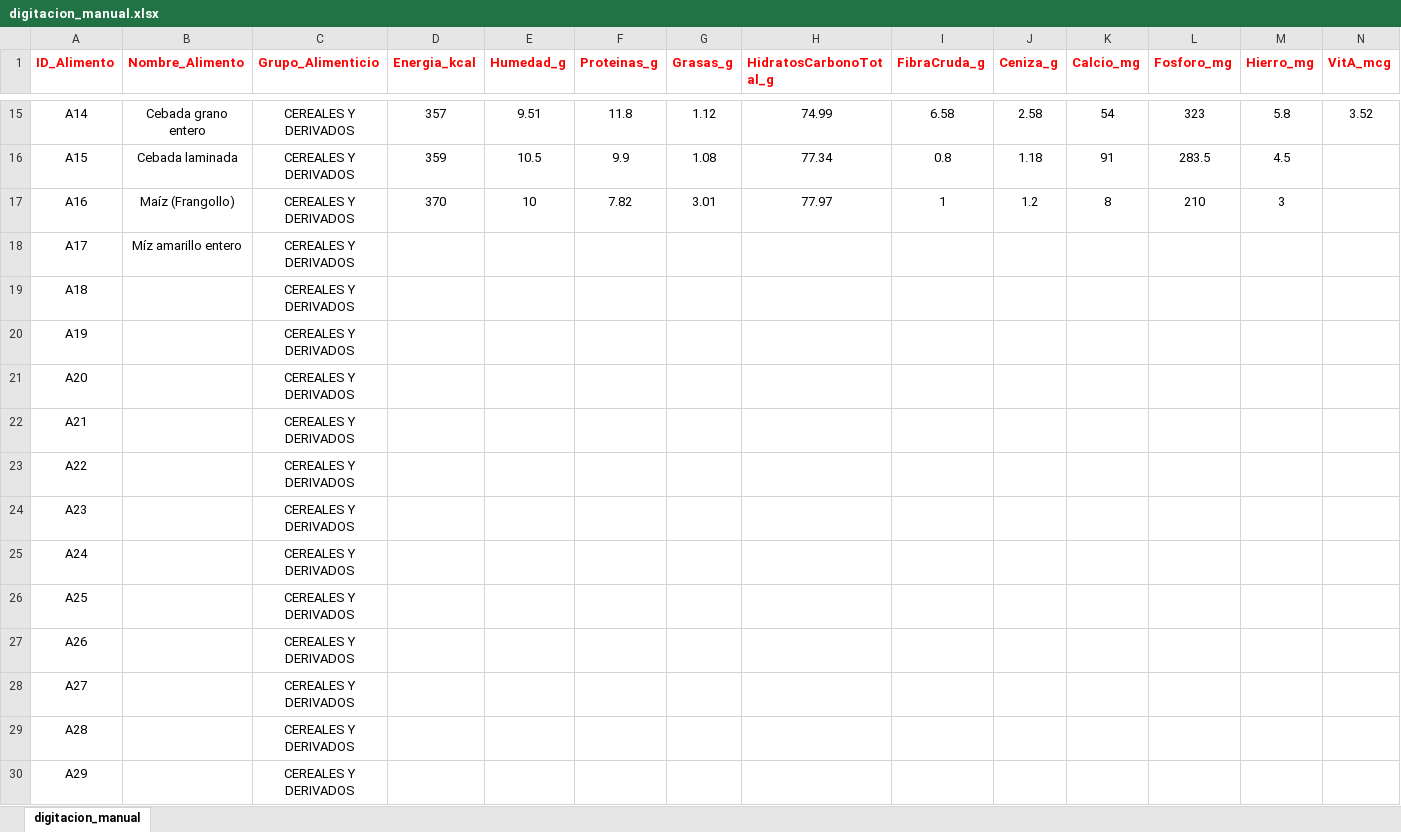
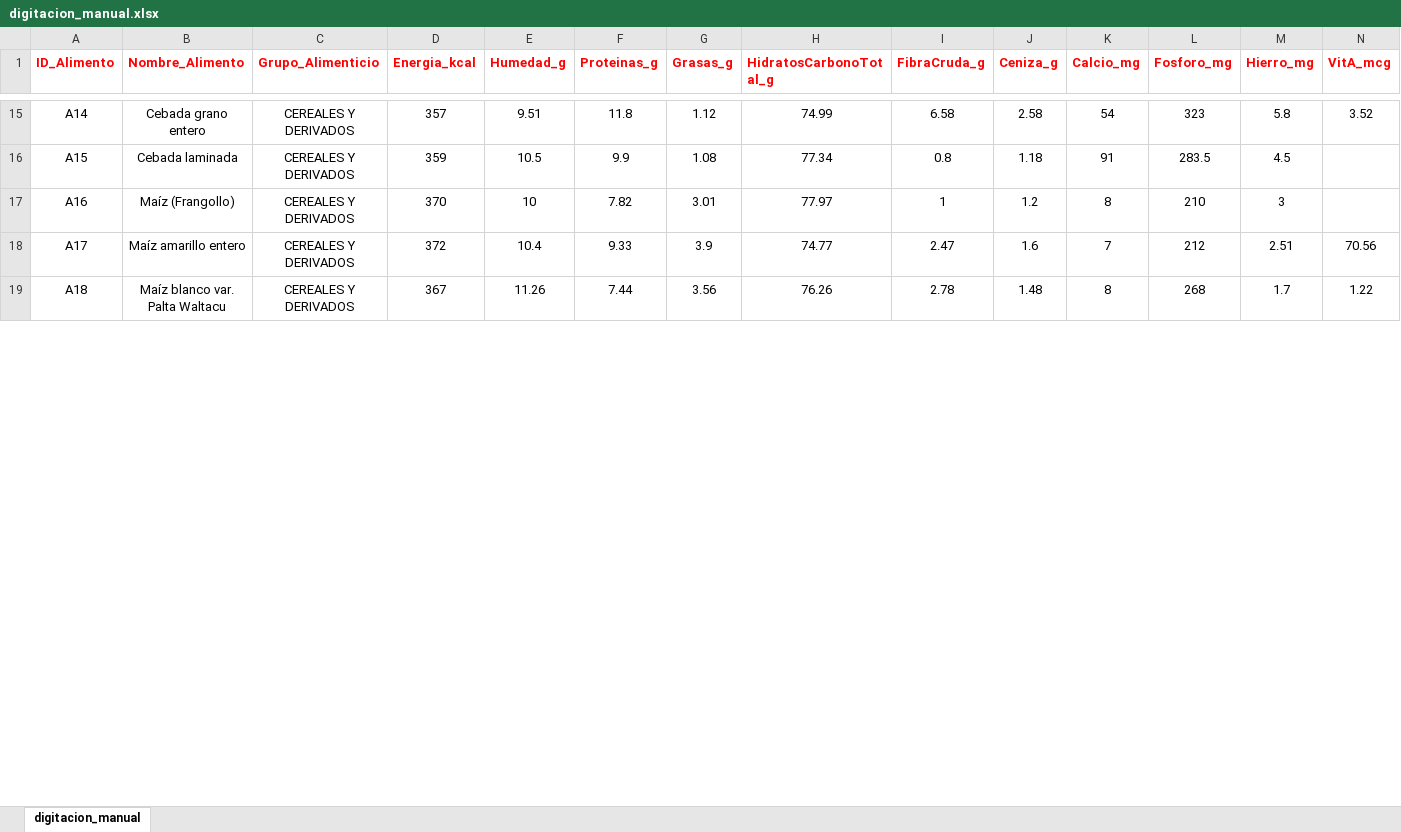
Before and after one commit to MatiusProg/nutribolivia, an Excel workbook: digitacion_manual.xlsx, sheet digitacion_manual, drawn as a sheet; only a part is shown, gaps mark what is left out; values as stored, in another font and other column widths than the file's, no borders; removed rows and columns are numbered as before the commit, all else as after; rows hold the shown columns only; the diff covers the shown part only; the diff names each change by its address in the sheet, - before the commit and + after, or states it on an @@ line.

Commit message:
Se siguen añadiendo los datos manualmente..., ya se terminó con los cereales y derivados

```diff
--- a/digitacion_manual.xlsx (sheet digitacion_manual)
+++ b/digitacion_manual.xlsx (sheet digitacion_manual)
-row 18: A17 | Míz amarillo entero | CEREALES Y DERIVADOS
-row 19: A18 |  | CEREALES Y DERIVADOS
-row 20: A19 |  | CEREALES Y DERIVADOS
-row 21: A20 |  | CEREALES Y DERIVADOS
-row 22: A21 |  | CEREALES Y DERIVADOS
-row 23: A22 |  | CEREALES Y DERIVADOS
-row 24: A23 |  | CEREALES Y DERIVADOS
-row 25: A24 |  | CEREALES Y DERIVADOS
-row 26: A25 |  | CEREALES Y DERIVADOS
-row 27: A26 |  | CEREALES Y DERIVADOS
-row 28: A27 |  | CEREALES Y DERIVADOS
-row 29: A28 |  | CEREALES Y DERIVADOS
-row 30: A29 |  | CEREALES Y DERIVADOS
+row 18: A17 | Maíz amarillo entero | CEREALES Y DERIVADOS | 372 | 10.4 | 9.33 | 3.9 | 74.77 | 2.47 | 1.6 | 7 | 212 | 2.51 | 70.56
+row 19: A18 | Maíz blanco var. Palta Waltacu | CEREALES Y DERIVADOS | 367 | 11.26 | 7.44 | 3.56 | 76.26 | 2.78 | 1.48 | 8 | 268 | 1.7 | 1.22
```
Also changed, not shown: 138 added rows elsewhere in this sheet.
